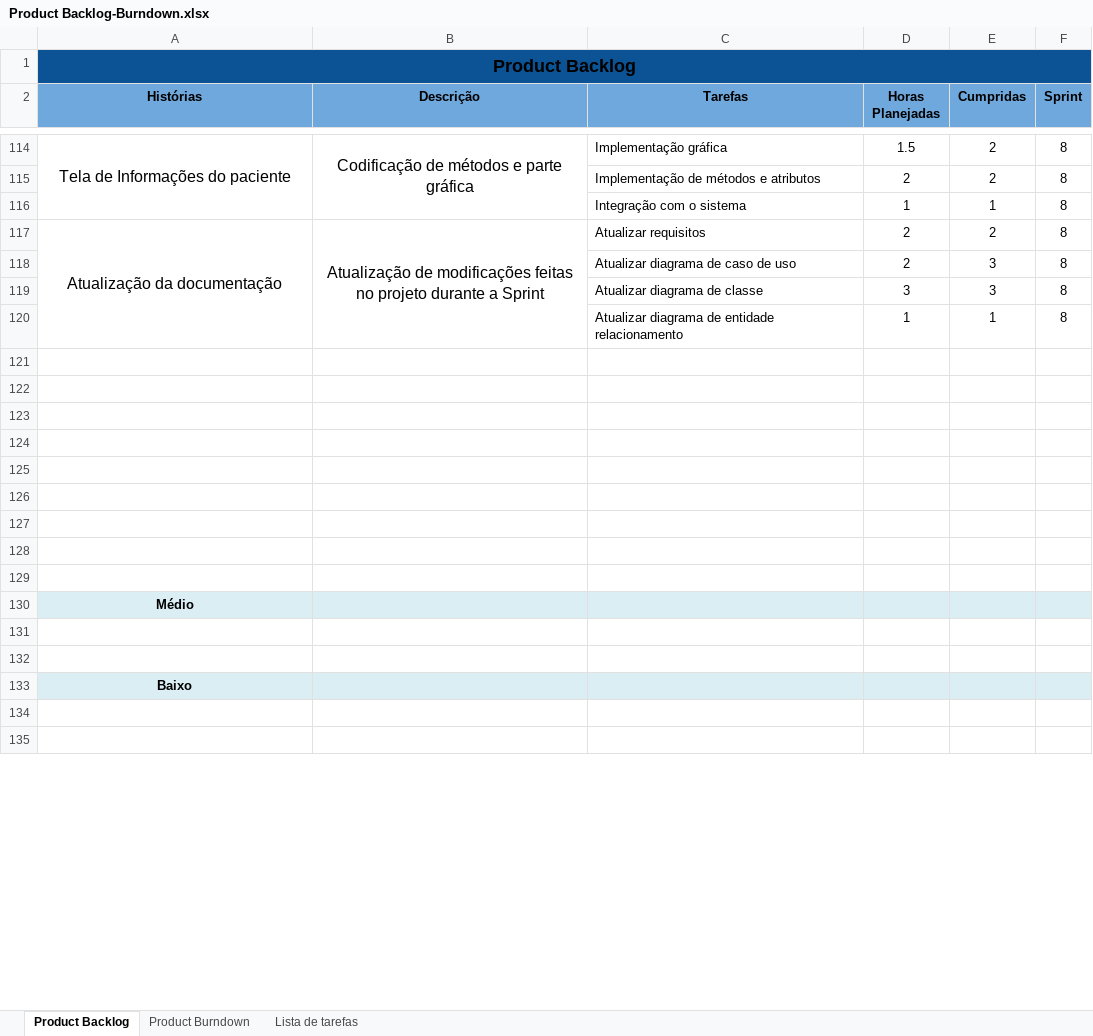
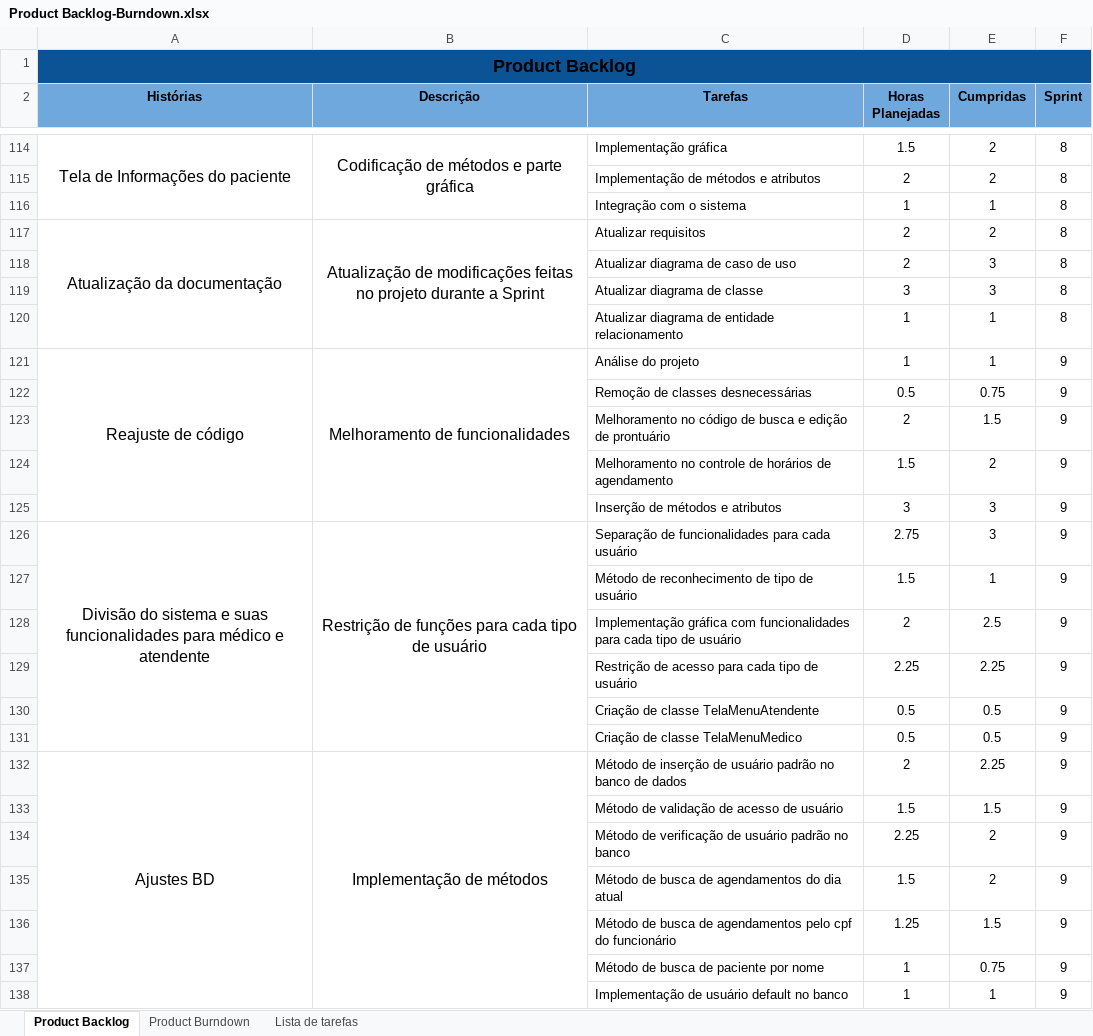
Before and after one commit to keiroez/SistemaC, an Excel workbook: Sprint 9/Product Backlog-Burndown.xlsx, sheet Product Backlog, drawn as a sheet; only a part is shown, gaps mark what is left out; the shorter side is filled out with more unchanged rows; values as stored, in another font and other column widths than the file's, no borders; the diff covers the shown part only; the diff names each change by its address in the sheet, - before the commit and + after, or states it on an @@ line.

```diff
--- a/Sprint 9/Product Backlog-Burndown.xlsx (sheet Product Backlog)
+++ b/Sprint 9/Product Backlog-Burndown.xlsx (sheet Product Backlog)
-row 121: (empty)
+row 121: Reajuste de código | Melhoramento de funcionalidades | Análise do projeto | 1 | 1 | 9
+A121:A125 merged
+B121:B125 merged
-row 122: (empty)
+row 122:  |  | Remoção de classes desnecessárias | 0.5 | 0.75 | 9
-row 123: (empty)
+row 123:  |  | Melhoramento no código de busca e edição de prontuário | 2 | 1.5 | 9
-row 124: (empty)
+row 124:  |  | Melhoramento no controle de horários de agendamento | 1.5 | 2 | 9
+row 125:  |  | Inserção de métodos e atributos | 3 | 3 | 9
+row 126: Divisão do sistema e suas funcionalidades para médico e atendente | Restrição de funções para cada tipo de usuário | Separação de funcionalidades para cada usuário | 2.75 | 3 | 9
+row 127:  |  | Método de reconhecimento de tipo de usuário | 1.5 | 1 | 9
+row 128:  |  | Implementação gráfica com funcionalidades para cada tipo de usuário | 2 | 2.5 | 9
+row 129:  |  | Restrição de acesso para cada tipo de usuário | 2.25 | 2.25 | 9
+row 130:  |  | Criação de classe TelaMenuAtendente | 0.5 | 0.5 | 9
+row 131:  |  | Criação de classe TelaMenuMedico | 0.5 | 0.5 | 9
+row 132: Ajustes BD | Implementação de métodos | Método de inserção de usuário padrão no banco de dados | 2 | 2.25 | 9
+row 133:  |  | Método de validação de acesso de usuário | 1.5 | 1.5 | 9
+row 134:  |  | Método de verificação de usuário padrão no banco | 2.25 | 2 | 9
+row 135:  |  | Método de busca de agendamentos do dia atual | 1.5 | 2 | 9
+row 136:  |  | Método de busca de agendamentos pelo cpf do funcionário | 1.25 | 1.5 | 9
+row 137:  |  | Método de busca de paciente por nome | 1 | 0.75 | 9
+row 138:  |  | Implementação de usuário default no banco | 1 | 1 | 9
```
Also changed, not shown: 12 added rows and 2 edited cells elsewhere in this sheet, sheet Product Burndown, charts or pictures, Sprint 9/Sprint_9 Burndown-Backlog.xlsx, 4 other files.
